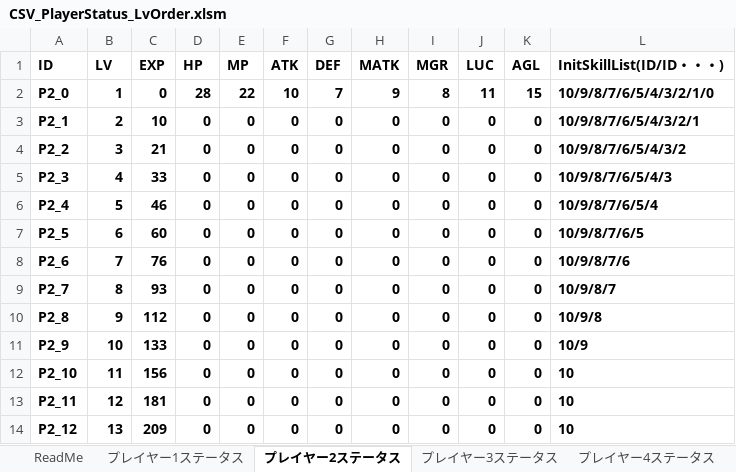
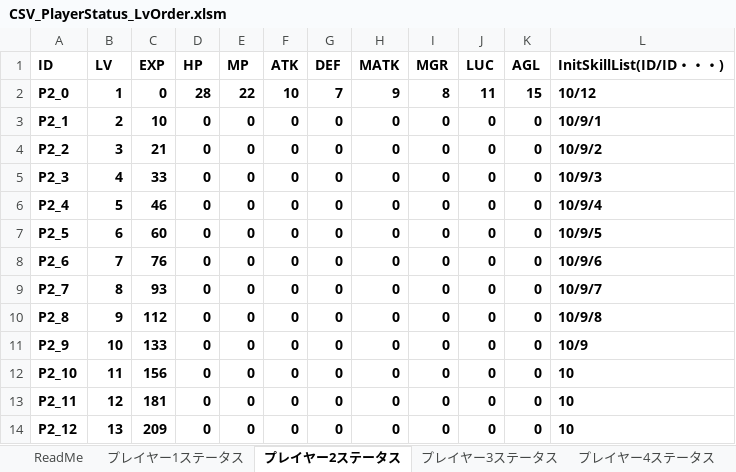
Before and after one commit to yakishi/Feeling, an Excel workbook: Tools/CSV_PlayerStatus_LvOrder.xlsm, sheet プレイヤー2ステータス, drawn as a sheet; only a part is shown; values as stored, in another font and other column widths than the file's, no borders; charts and pictures not drawn; the diff names each change by its address in the sheet, - before the commit and + after, or states it on an @@ line.

```diff
--- a/Tools/CSV_PlayerStatus_LvOrder.xlsm (sheet プレイヤー2ステータス)
+++ b/Tools/CSV_PlayerStatus_LvOrder.xlsm (sheet プレイヤー2ステータス)
-L2 (InitSkillList(ID/ID・・・)): 10/9/8/7/6/5/4/3/2/1/0
+L2 (InitSkillList(ID/ID・・・)): 10/12
-L3 (InitSkillList(ID/ID・・・)): 10/9/8/7/6/5/4/3/2/1
+L3 (InitSkillList(ID/ID・・・)): 10/9/1
-L4 (InitSkillList(ID/ID・・・)): 10/9/8/7/6/5/4/3/2
+L4 (InitSkillList(ID/ID・・・)): 10/9/2
-L5 (InitSkillList(ID/ID・・・)): 10/9/8/7/6/5/4/3
+L5 (InitSkillList(ID/ID・・・)): 10/9/3
-L6 (InitSkillList(ID/ID・・・)): 10/9/8/7/6/5/4
+L6 (InitSkillList(ID/ID・・・)): 10/9/4
-L7 (InitSkillList(ID/ID・・・)): 10/9/8/7/6/5
+L7 (InitSkillList(ID/ID・・・)): 10/9/5
-L8 (InitSkillList(ID/ID・・・)): 10/9/8/7/6
+L8 (InitSkillList(ID/ID・・・)): 10/9/6
-L9 (InitSkillList(ID/ID・・・)): 10/9/8/7
+L9 (InitSkillList(ID/ID・・・)): 10/9/7
```
Also changed, not shown: sheet プレイヤー1ステータス, sheet プレイヤー4ステータス, sheet プレイヤー5ステータス, sheet プレイヤー3ステータス, sheet プレイヤー6ステータス, Tools/CSV_PlayerSkill_IdOrder.xlsm, 7 other files.
